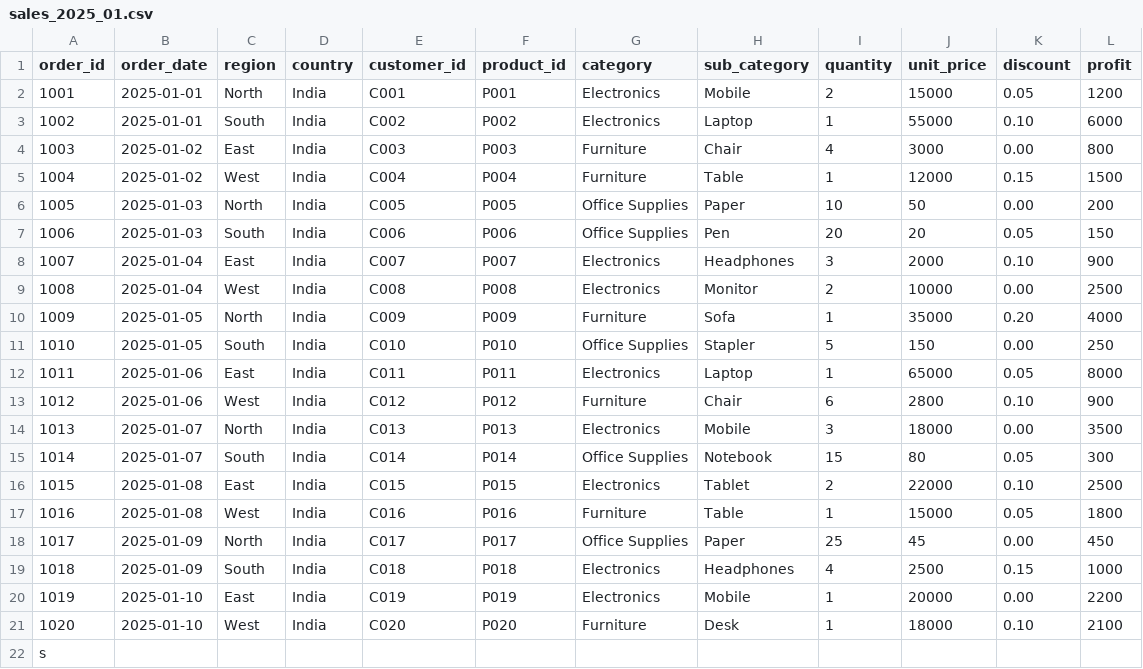
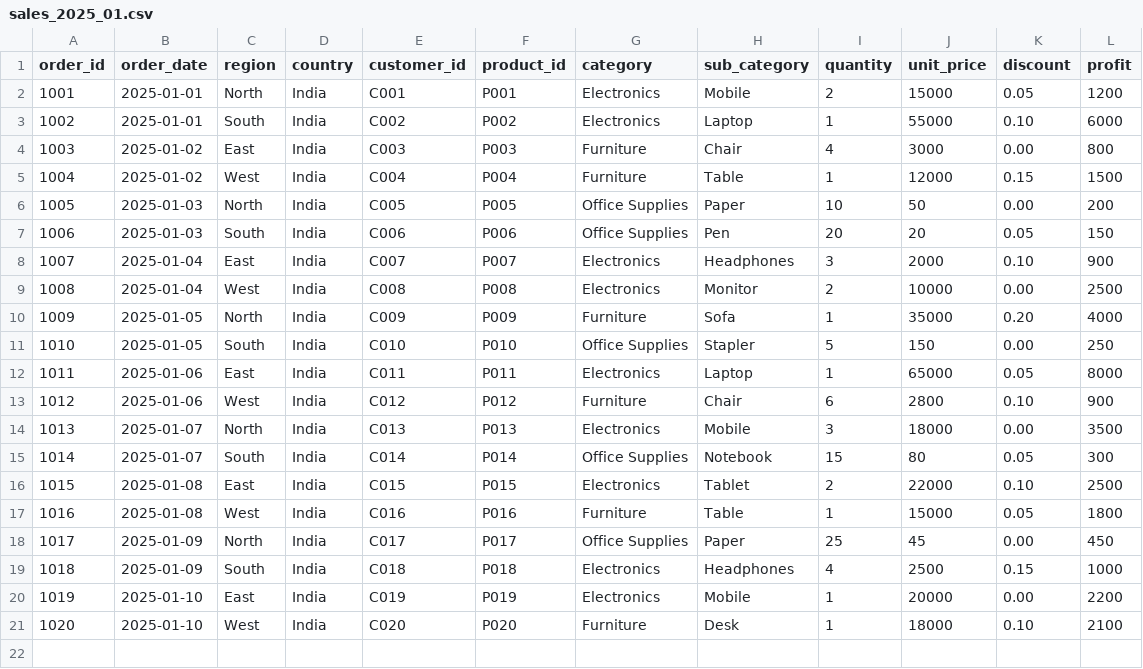
Before and after one commit to gowrimohan1805/sales_etl, a CSV file: data/raw/sales_2025_01.csv, drawn as a sheet.

Commit message:
Fix stray character in sales_2025_01.csv
Remove stray character 's' from the end of the file.

```diff
--- a/data/raw/sales_2025_01.csv
+++ b/data/raw/sales_2025_01.csv
@@ -21,2 +21 @@ order_id,order_date,region,country,customer_id,product_id,category,sub_category,
 1020,2025-01-10,West,India,C020,P020,Furniture,Desk,1,18000,0.10,2100
-s
```
